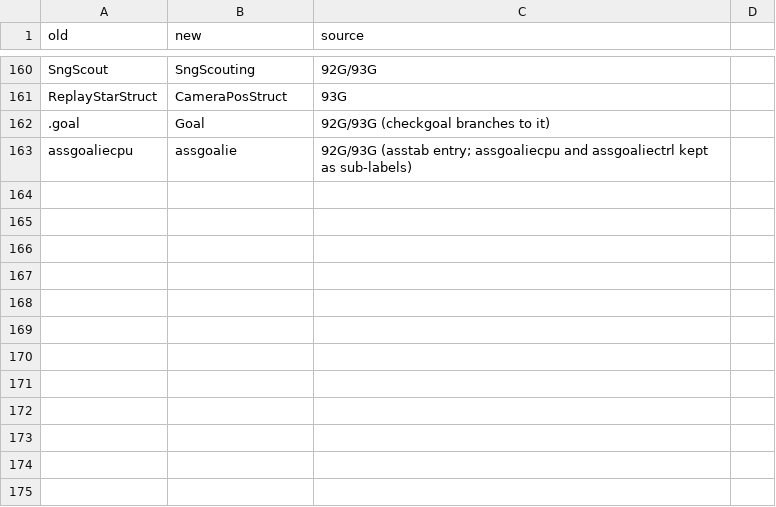
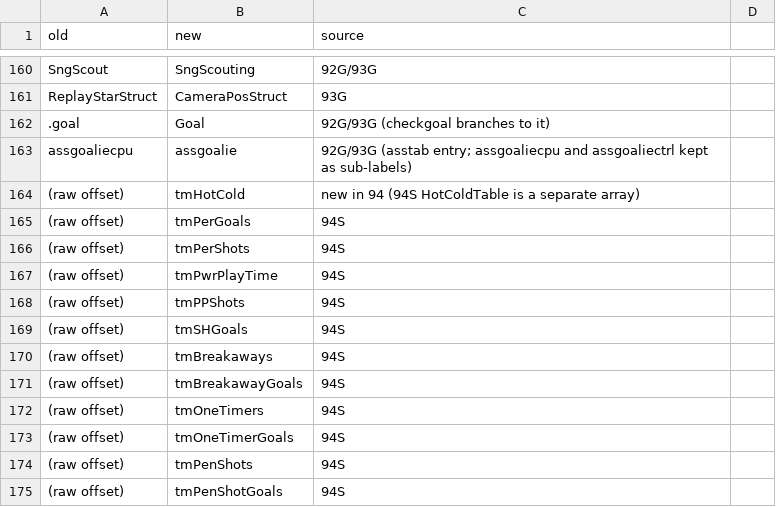
Before and after one commit to abdulahmad/NHL94Genesis, a CSV file: docs/name_map.csv, drawn as a sheet; only a part is shown, gaps mark what is left out.

Commit message:
Name the 94 team stats and the hot / cold table (tmHotCold, tmPerGoals ... tmPenShotGoals); fix the goal stat comments (ALL MATCH)

```diff
--- a/docs/name_map.csv
+++ b/docs/name_map.csv
@@ -163 +163,13 @@ ReplayStarStruct,CameraPosStruct,93G
 assgoaliecpu,assgoalie,92G/93G (asstab entry; assgoaliecpu and assgoaliectrl kept as sub-labels)
+(raw offset),tmHotCold,new in 94 (94S HotColdTable is a separate array)
+(raw offset),tmPerGoals,94S
+(raw offset),tmPerShots,94S
+(raw offset),tmPwrPlayTime,94S
+(raw offset),tmPPShots,94S
+(raw offset),tmSHGoals,94S
+(raw offset),tmBreakaways,94S
+(raw offset),tmBreakawayGoals,94S
+(raw offset),tmOneTimers,94S
+(raw offset),tmOneTimerGoals,94S
+(raw offset),tmPenShots,94S
+(raw offset),tmPenShotGoals,94S
```
Also changed, not shown: 10 other files.
